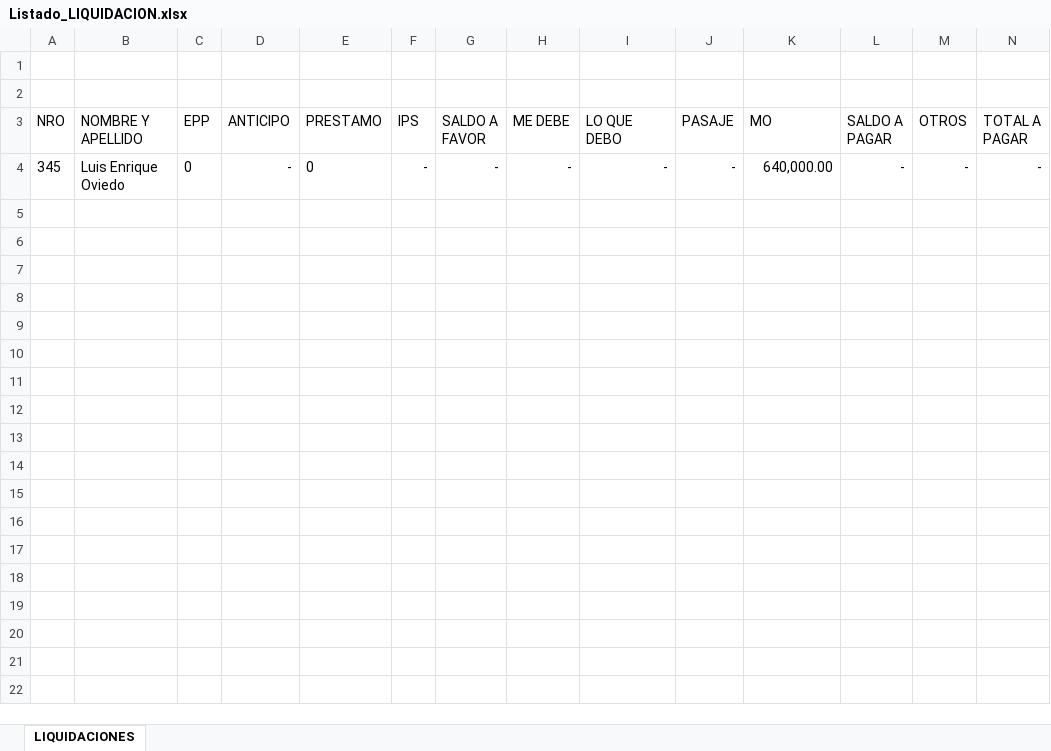
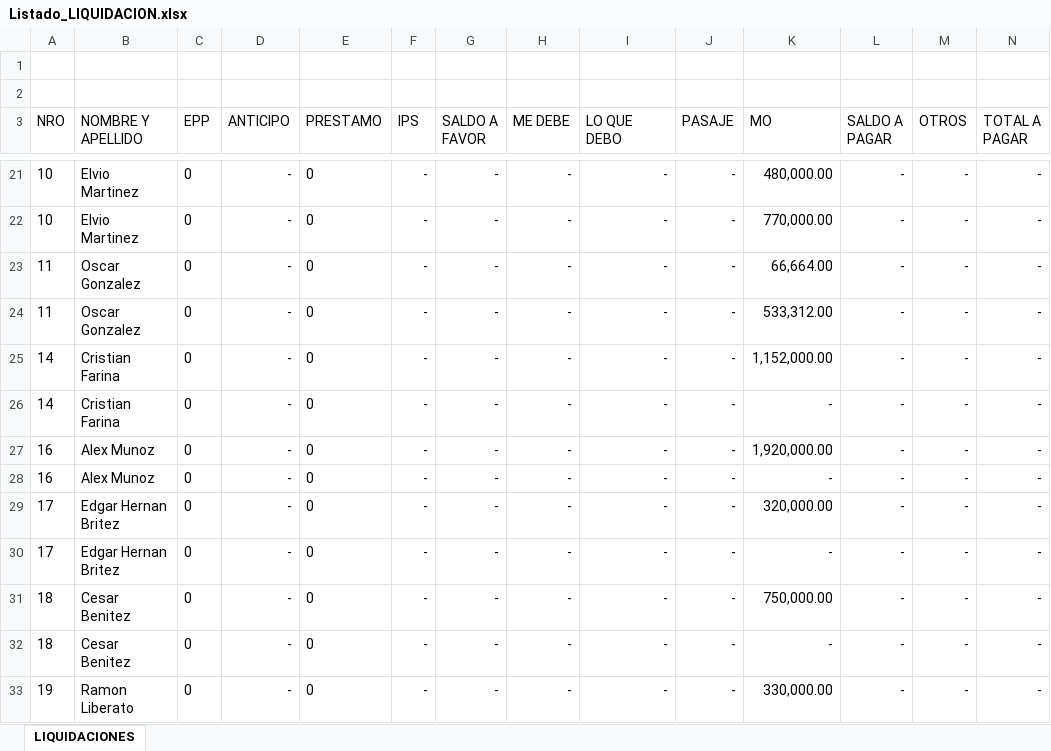
Before and after one commit to loviedo/asispro_crm, an Excel workbook: Listado_LIQUIDACION.xlsx, sheet LIQUIDACIONES, drawn as a sheet; only a part is shown, gaps mark what is left out; values as stored, in another font and other column widths than the file's, no borders; addresses are those after the commit; the diff covers the shown part only; the diff names each change by its address in the sheet, - before the commit and + after, or states it on an @@ line.

```diff
--- a/Listado_LIQUIDACION.xlsx (sheet LIQUIDACIONES)
+++ b/Listado_LIQUIDACION.xlsx (sheet LIQUIDACIONES)
-A21 (NRO): 345
+A21 (NRO): 10
-B21 (NOMBRE Y APELLIDO): Luis Enrique Oviedo
+B21 (NOMBRE Y APELLIDO): Elvio Martinez
-K21 (MO): 640,000.00
+K21 (MO): 480,000.00
+row 22: 10 | Elvio Martinez | 0 | - | 0 | - | - | - | - | - | 770,000.00 | - | - | -
+row 23: 11 | Oscar Gonzalez | 0 | - | 0 | - | - | - | - | - | 66,664.00 | - | - | -
+row 24: 11 | Oscar Gonzalez | 0 | - | 0 | - | - | - | - | - | 533,312.00 | - | - | -
+row 25: 14 | Cristian Farina | 0 | - | 0 | - | - | - | - | - | 1,152,000.00 | - | - | -
+row 26: 14 | Cristian Farina | 0 | - | 0 | - | - | - | - | - | - | - | - | -
+row 27: 16 | Alex Munoz | 0 | - | 0 | - | - | - | - | - | 1,920,000.00 | - | - | -
+row 28: 16 | Alex Munoz | 0 | - | 0 | - | - | - | - | - | - | - | - | -
+row 29: 17 | Edgar Hernan Britez | 0 | - | 0 | - | - | - | - | - | 320,000.00 | - | - | -
+row 30: 17 | Edgar Hernan Britez | 0 | - | 0 | - | - | - | - | - | - | - | - | -
+row 31: 18 | Cesar Benitez | 0 | - | 0 | - | - | - | - | - | 750,000.00 | - | - | -
+row 32: 18 | Cesar Benitez | 0 | - | 0 | - | - | - | - | - | - | - | - | -
+row 33: 19 | Ramon Liberato | 0 | - | 0 | - | - | - | - | - | 330,000.00 | - | - | -
```
Also changed, not shown: 17 added rows elsewhere in this sheet, Listado_PLANLABORAL.xlsx, 5 other files.
